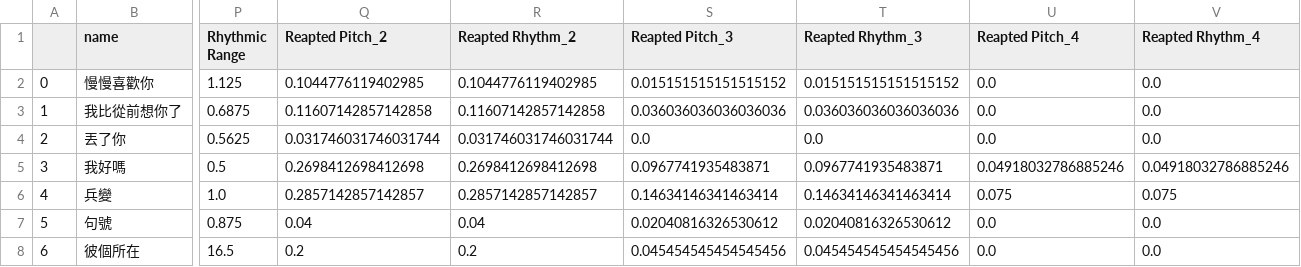
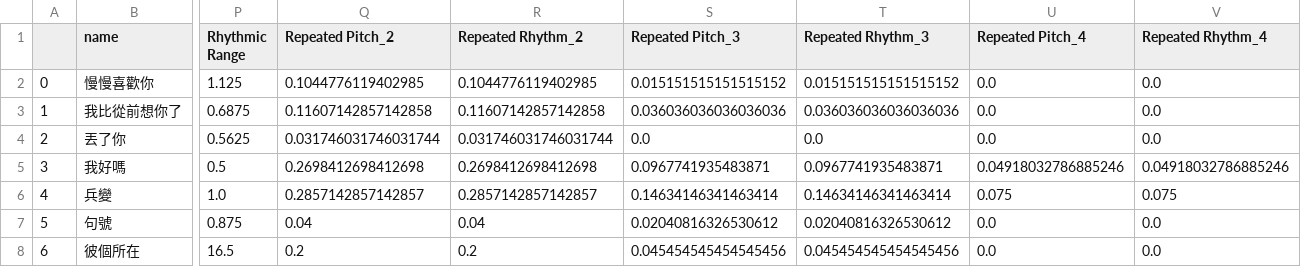
Before and after one commit to yuanhenglee/Music-Recombinaiton-Using-GA, a CSV file: test & learn/EDA Result/songFeatures.csv, drawn as a sheet; only a part is shown, gaps mark what is left out; the diff names each change by its address in the sheet, - before the commit and + after, or states it on an @@ line.

```diff
--- a/test & learn/EDA Result/songFeatures.csv
+++ b/test & learn/EDA Result/songFeatures.csv
-Q1: Reapted Pitch_2
+Q1: Repeated Pitch_2
-R1: Reapted Rhythm_2
+R1: Repeated Rhythm_2
-S1: Reapted Pitch_3
+S1: Repeated Pitch_3
-T1: Reapted Rhythm_3
+T1: Repeated Rhythm_3
-U1: Reapted Pitch_4
+U1: Repeated Pitch_4
-V1: Reapted Rhythm_4
+V1: Repeated Rhythm_4
```
Also changed, not shown: test & learn/EDA Result/songMeanSTD.csv, test & learn/EDA Result/songMeanSTD_ordered.csv, 4 other files.
